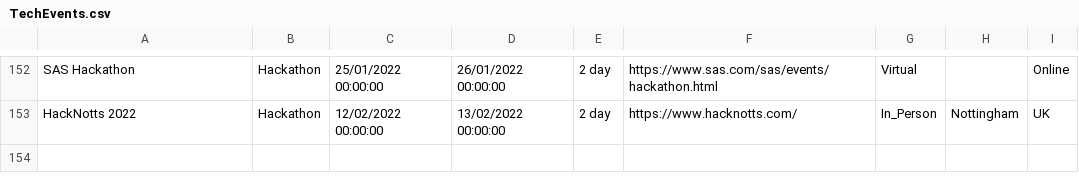
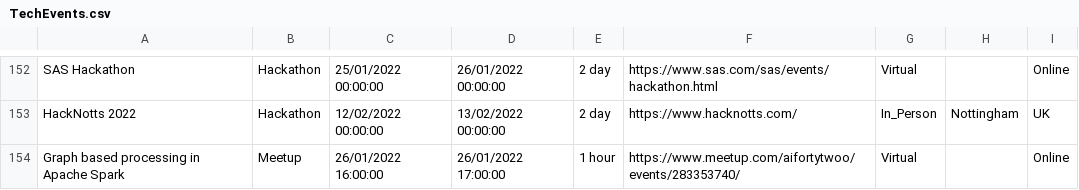
Before and after one commit to Avanade/TechCommunityCalendar, a CSV file: src/TechCommunityCalendar.Solution/TechCommunityCalendar.CoreWebApplication/wwwroot/Data/TechEvents.csv, drawn as a sheet; only a part is shown, gaps mark what is left out; the diff names each change by its address in the sheet, - before the commit and + after, or states it on an @@ line.

Commit message:
Adding event Graph based processing in Apache Spark to TechEvents.csv

```diff
--- a/src/TechCommunityCalendar.Solution/TechCommunityCalendar.CoreWebApplication/wwwroot/Data/TechEvents.csv
+++ b/src/TechCommunityCalendar.Solution/TechCommunityCalendar.CoreWebApplication/wwwroot/Data/TechEvents.csv
+row 154: Graph based processing in Apache Spark | Meetup | 26/01/2022 16:00:00 | 26/01/2022 17:00:00 | 1 hour | https://www.meetup.com/aifortytwoo/events/283353740/ | Virtual |  | Online
```
